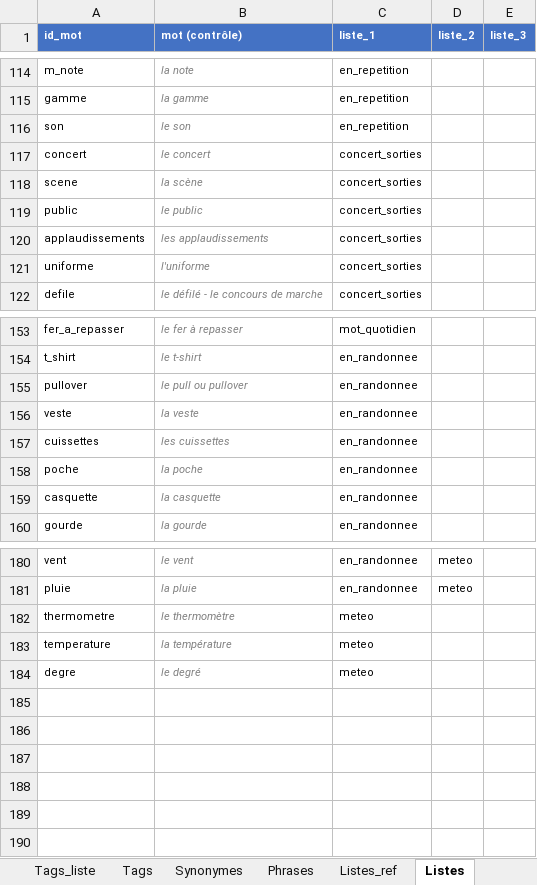
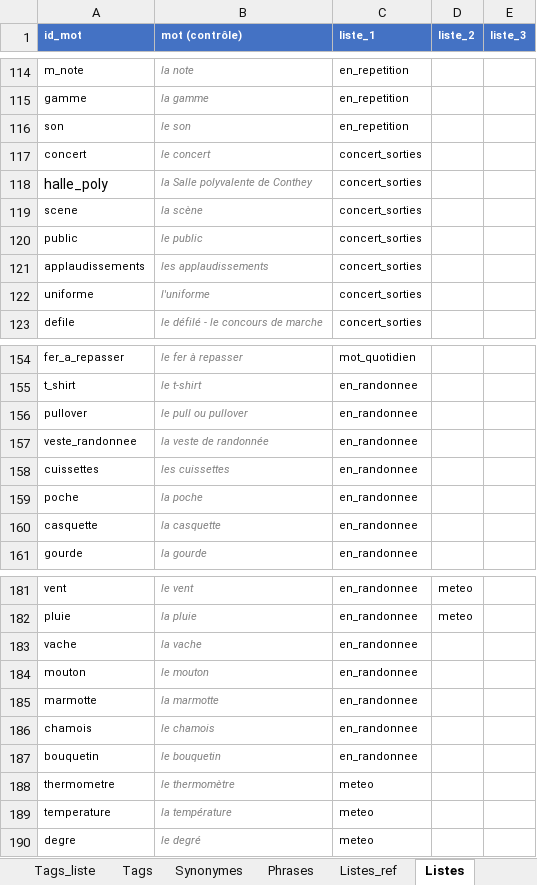
Before and after one commit to olaf-programmeur/vocab-app, an Excel workbook: public/data.xlsx, sheet Listes, drawn as a sheet; only a part is shown, gaps mark what is left out; values as stored, in another font and other column widths than the file's, no borders; removed rows and columns are numbered as before the commit, all else as after; the diff names each change by its address in the sheet, - before the commit and + after, or states it on an @@ line.

Commit message:
data.xlsx : mot veste_randonnee (6 images), listes En randonnee et Concert et sorties completees

```diff
--- a/public/data.xlsx (sheet Listes)
+++ b/public/data.xlsx (sheet Listes)
+row 118: halle_poly | la Salle polyvalente de Conthey | concert_sorties
-row 156: veste | la veste | en_randonnee
+row 157: veste_randonnee | la veste de randonnée | en_randonnee
+row 183: vache | la vache | en_randonnee
+row 184: mouton | le mouton | en_randonnee
+row 185: marmotte | la marmotte | en_randonnee
+row 186: chamois | le chamois | en_randonnee
+row 187: bouquetin | le bouquetin | en_randonnee
```
Also changed, not shown: sheet Mots, formulas that keep their value.
